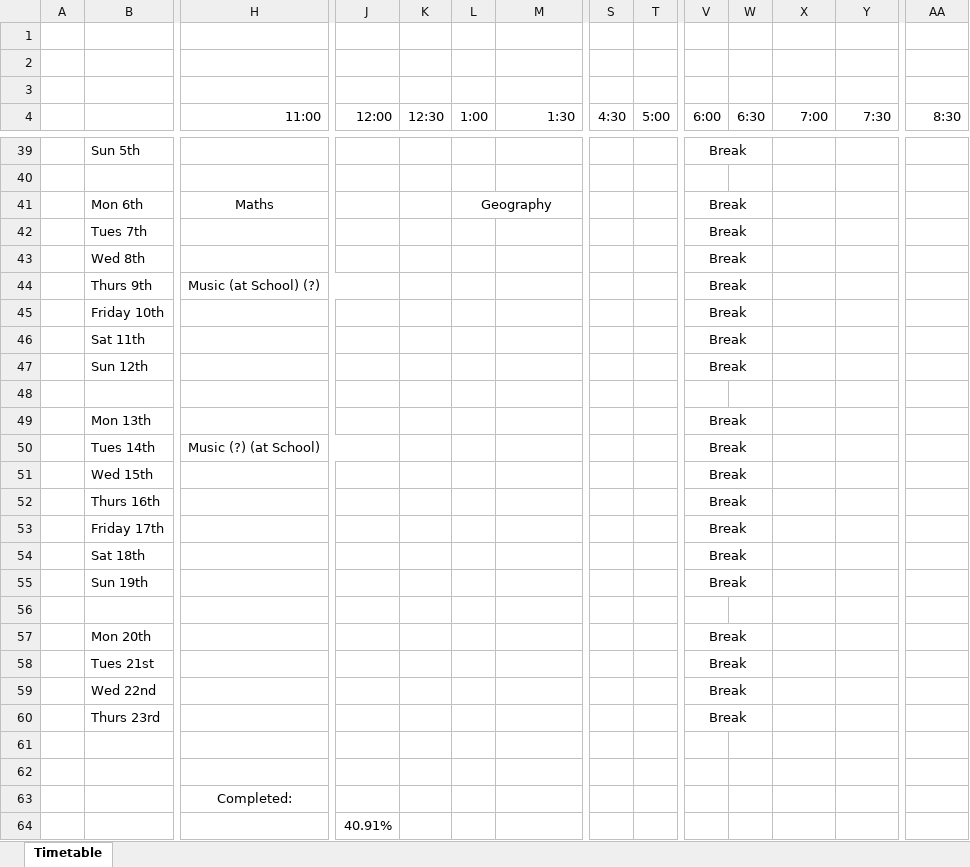
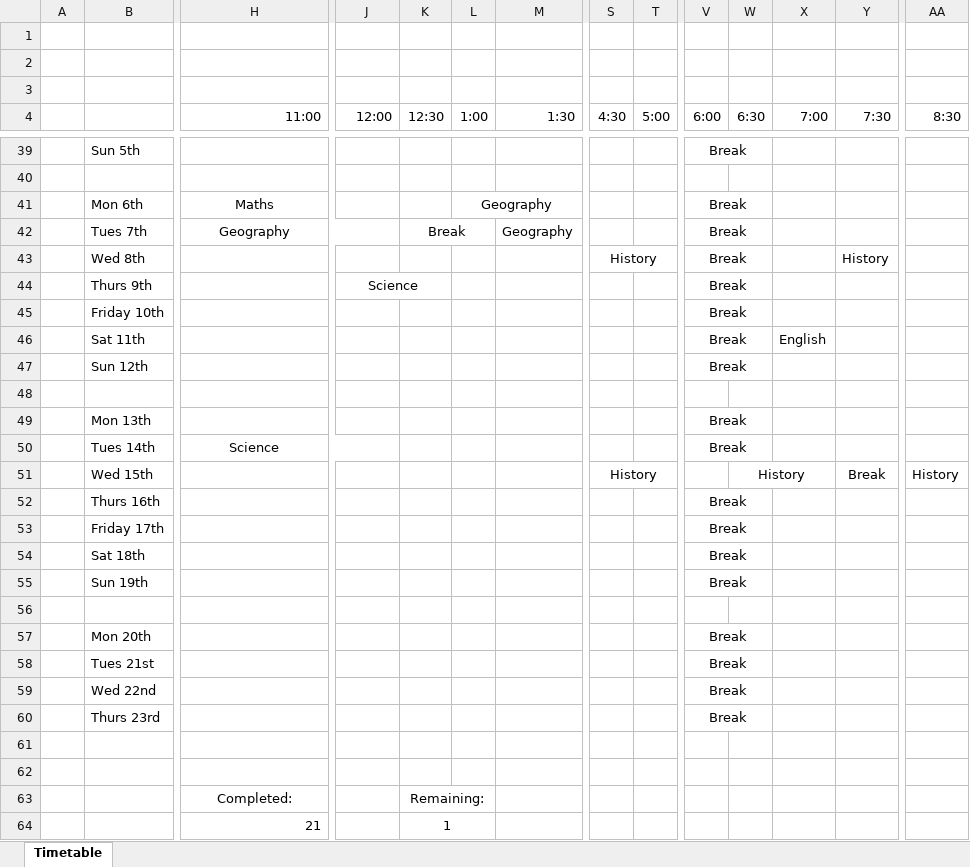
Before and after one commit to Solarapollo05/Revision, an Excel workbook: Revision Timetable (In Progress).xlsx, sheet Timetable, drawn as a sheet; only a part is shown, gaps mark what is left out; values as stored, in another font and other column widths than the file's, no borders; conditional formats not drawn; removed rows and columns are numbered as before the commit, all else as after; rows hold the shown columns only; the diff names each change by its address in the sheet, - before the commit and + after, or states it on an @@ line.

```diff
--- a/Revision Timetable (In Progress).xlsx (sheet Timetable)
+++ b/Revision Timetable (In Progress).xlsx (sheet Timetable)
-H42 (11:00): (empty)
+H42 (11:00): Geography
+H42:J42 merged
-K42 (12:30): (empty)
+K42 (12:30): Break
+K42:L42 merged
-M42 (1:30): (empty)
+M42 (1:30): Geography
-S43 (4:30): (empty)
+S43 (4:30): History
+S43:T43 merged
-Y43 (7:30): (empty)
+Y43 (7:30): History
-H44 (11:00): Music (at School) (?)
+H44 (11:00): (empty)
-H44:J44 merged
-J44 (12:00): (empty)
+J44 (12:00): Science
+J44:K44 merged
-X46 (7:00): (empty)
+X46 (7:00): English
-H50 (11:00): Music (?) (at School)
+H50 (11:00): Science
-S51 (4:30): (empty)
+S51 (4:30): History
+S51:U51 merged
-V51 (6:00): Break
+V51 (6:00): (empty)
-V51:W51 merged
-W51 (6:30): (empty)
+W51 (6:30): History
+W51:X51 merged
-Y51 (7:30): (empty)
+Y51 (7:30): Break
+Y51:Z51 merged
-AA51 (8:30): (empty)
+AA51 (8:30): History
-K63 (12:30): (empty)
+K63 (12:30): Remaining:
+K63:L63 merged
-row 64:  |  |  | 40.91%
+row 64:  |  | 21 |  | 1
```
Also changed, not shown: 2 other files.
